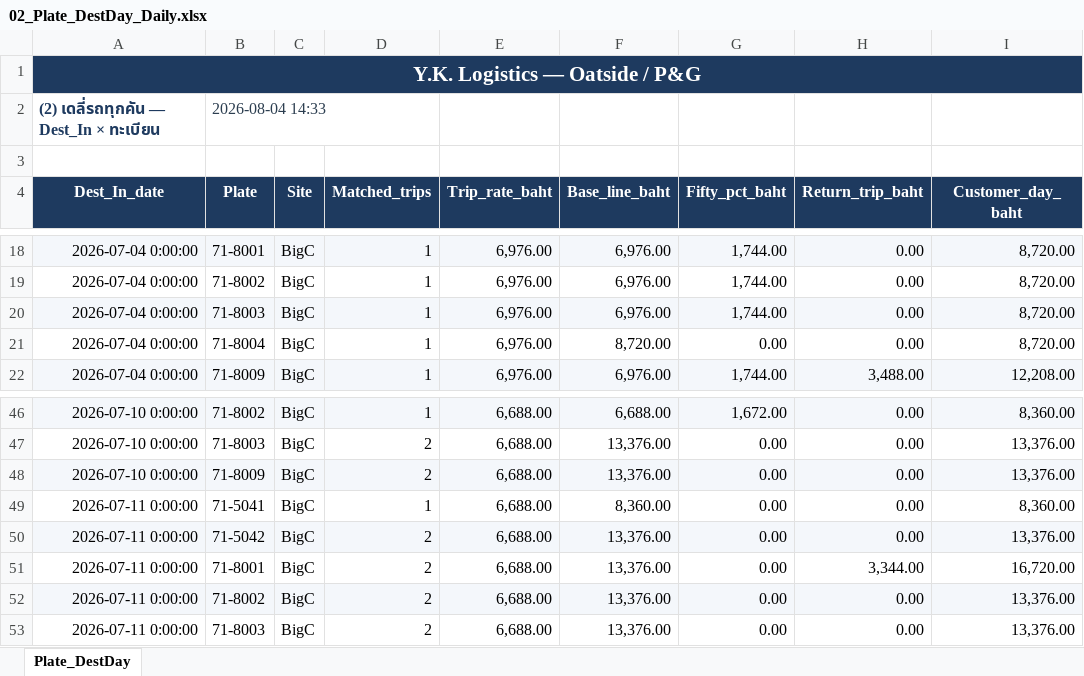
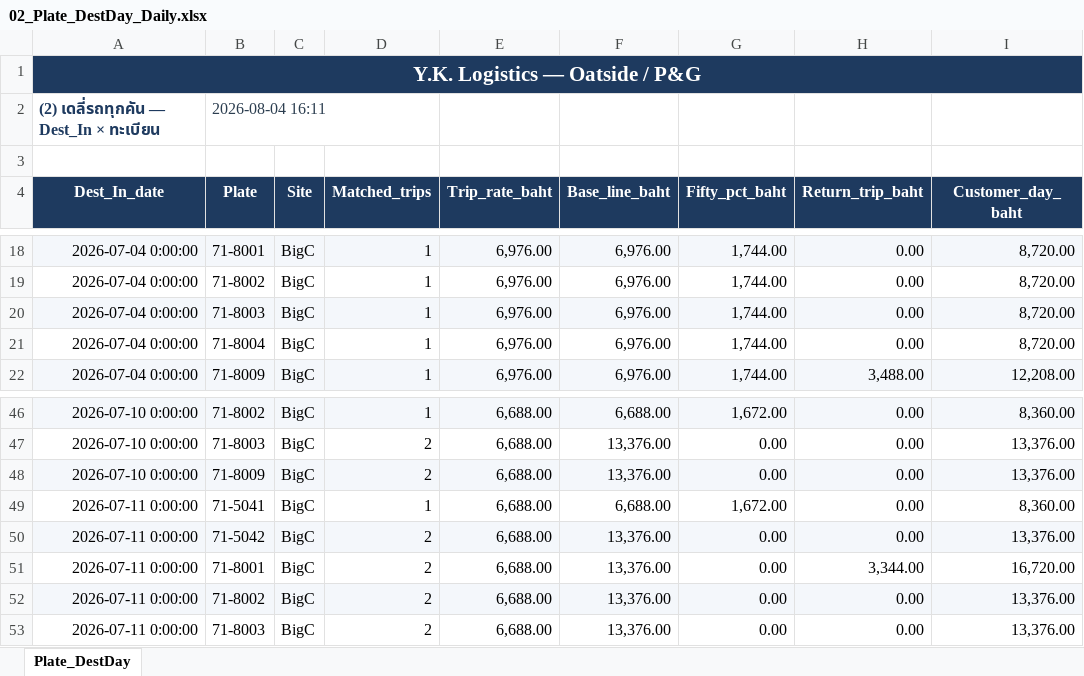
Before and after one commit to yk-logistics/transport-rate-calculator, an Excel workbook: reports/oatside-pg-2026/exports/02_Plate_DestDay_Daily.xlsx, sheet Plate_DestDay, drawn as a sheet; only a part is shown, gaps mark what is left out; values as stored, in another font and other column widths than the file's, no borders; the diff names each change by its address in the sheet, - before the commit and + after, or states it on an @@ line.

```diff
--- a/reports/oatside-pg-2026/exports/02_Plate_DestDay_Daily.xlsx (sheet Plate_DestDay)
+++ b/reports/oatside-pg-2026/exports/02_Plate_DestDay_Daily.xlsx (sheet Plate_DestDay)
-B2 (Plate): 2026-08-04 14:33
+B2 (Plate): 2026-08-04 16:11
-F21 (Base_line_baht): 8,720.00
+F21 (Base_line_baht): 6,976.00
-G21 (Fifty_pct_baht): 0.00
+G21 (Fifty_pct_baht): 1,744.00
-F49 (Base_line_baht): 8,360.00
+F49 (Base_line_baht): 6,688.00
-G49 (Fifty_pct_baht): 0.00
+G49 (Fifty_pct_baht): 1,672.00
```
Also changed, not shown: reports/oatside-pg-2026/exports/00_Full_Workbook.xlsx, reports/oatside-pg-2026/exports/04_Audit_Log.xlsx, 22 other files.
